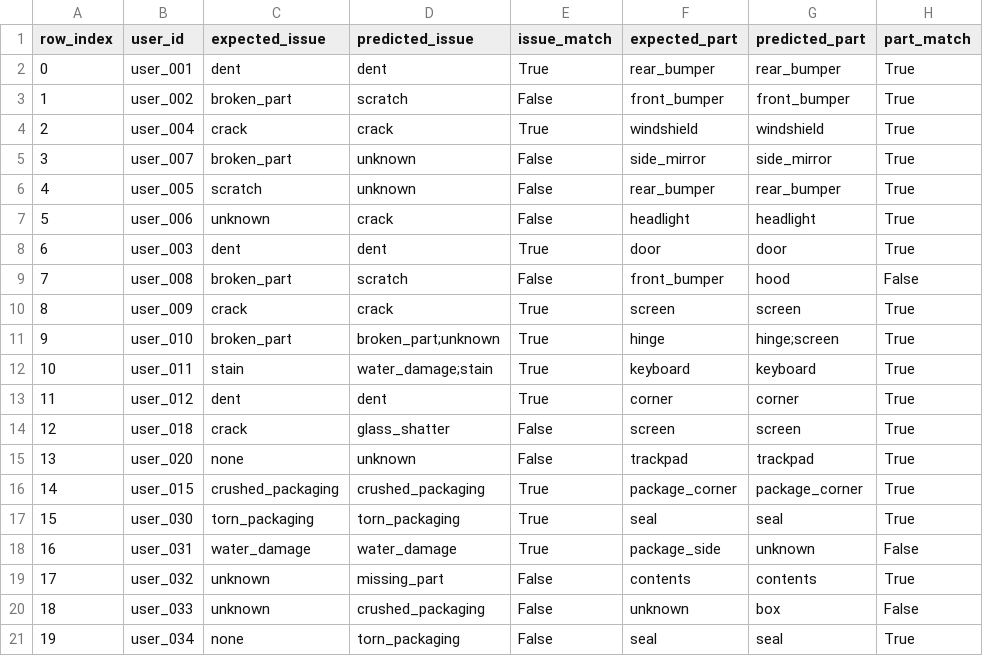
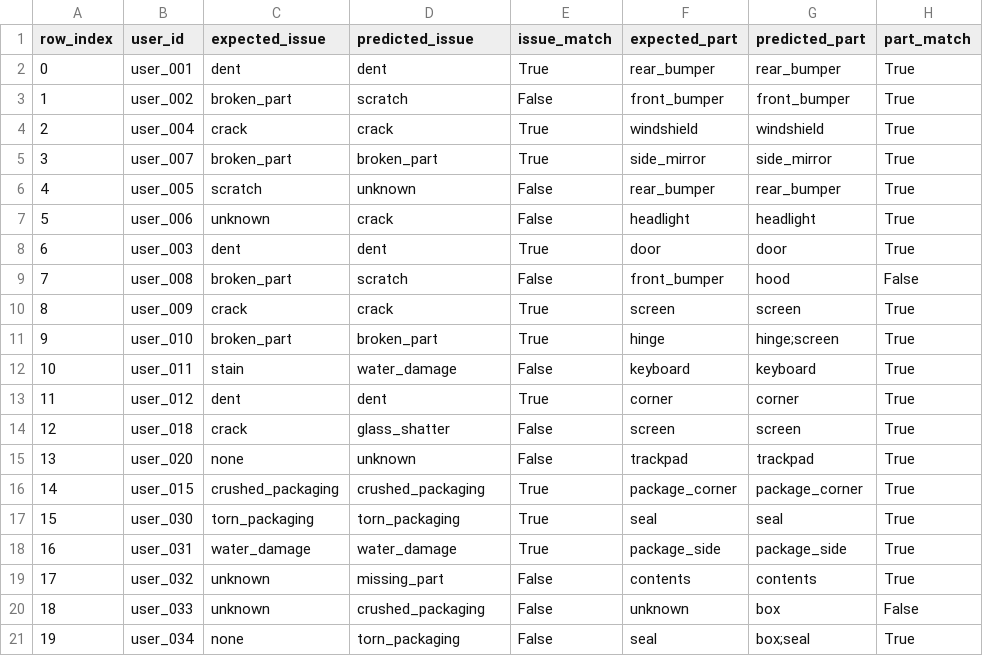
Before and after one commit to saurabhNibble/Multi-Modal-Evidence-Review-, a CSV file: code/evaluation/claim_extraction_results.csv, drawn as a sheet; only a part is shown; the diff names each change by its address in the sheet, - before the commit and + after, or states it on an @@ line.

Commit message:
trying to solve claim issue

```diff
--- a/code/evaluation/claim_extraction_results.csv
+++ b/code/evaluation/claim_extraction_results.csv
-D5 (predicted_issue): unknown
+D5 (predicted_issue): broken_part
-E5 (issue_match): False
+E5 (issue_match): True
-D11 (predicted_issue): broken_part;unknown
+D11 (predicted_issue): broken_part
-D12 (predicted_issue): water_damage;stain
+D12 (predicted_issue): water_damage
-E12 (issue_match): True
+E12 (issue_match): False
-G18 (predicted_part): unknown
+G18 (predicted_part): package_side
-H18 (part_match): False
+H18 (part_match): True
-G21 (predicted_part): seal
+G21 (predicted_part): box;seal
```
Also changed, not shown: 5 other files.
